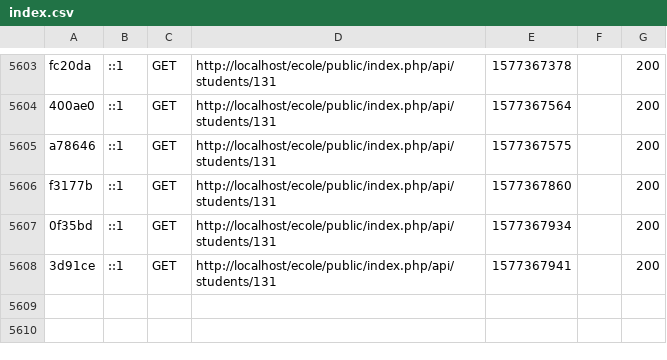
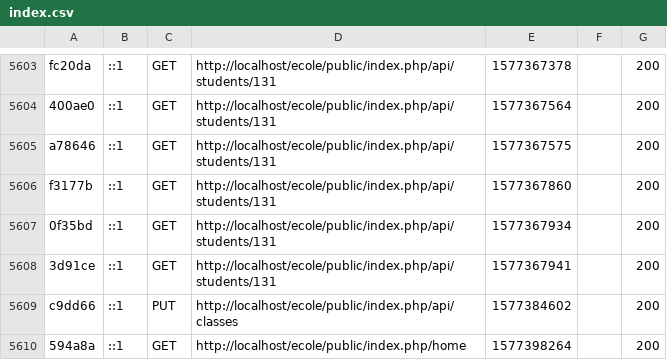
Before and after one commit to 16146/ecole_project, a CSV file: var/cache/dev/profiler/index.csv, drawn as a sheet; only a part is shown, gaps mark what is left out.

```diff
--- a/var/cache/dev/profiler/index.csv
+++ b/var/cache/dev/profiler/index.csv
@@ -5608 +5608,3 @@ f3177b,::1,GET,http://localhost/ecole/public/index.php/api/students/131,15773678
 3d91ce,::1,GET,http://localhost/ecole/public/index.php/api/students/131,1577367941,,200
+c9dd66,::1,PUT,http://localhost/ecole/public/index.php/api/classes,1577384602,,200
+594a8a,::1,GET,http://localhost/ecole/public/index.php/home,1577398264,,200
```
Also changed, not shown: 3 other files.
